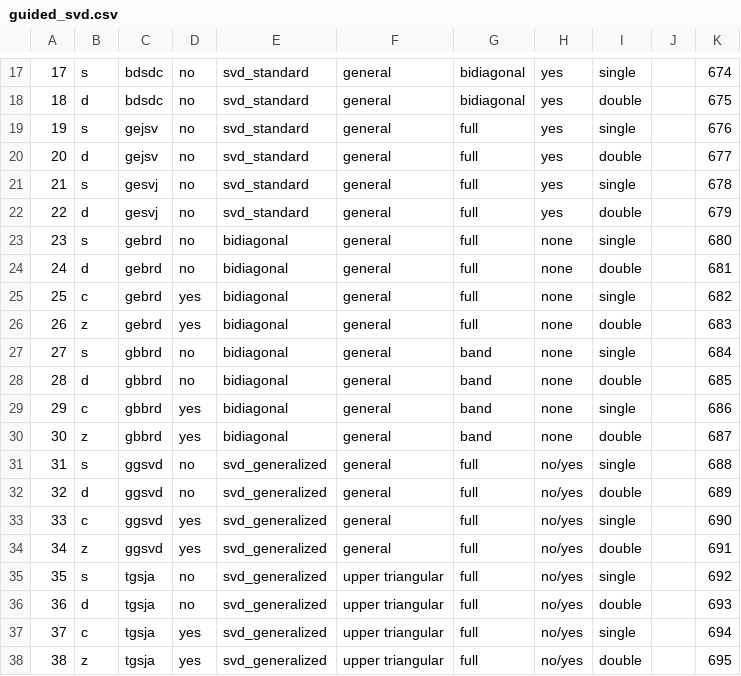
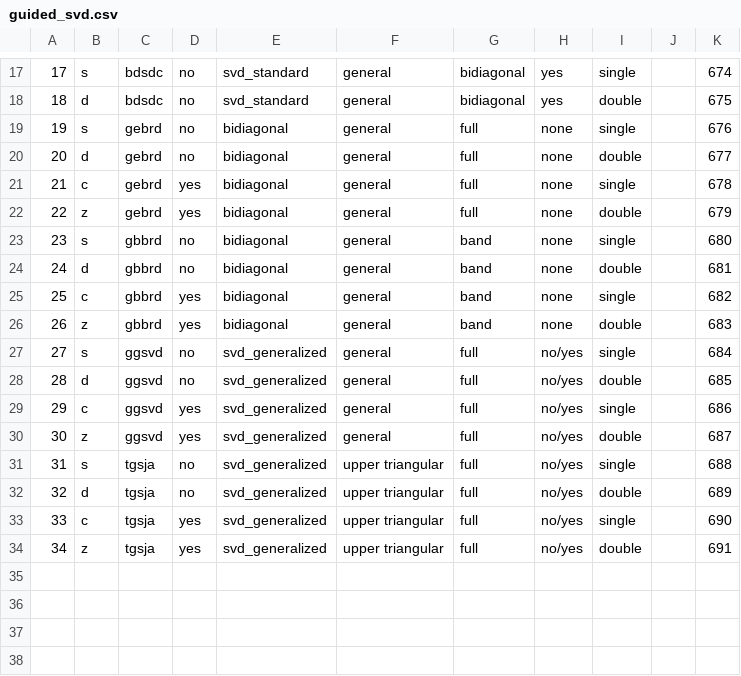
Before and after one commit to LighthouseHPC/lighthouse, a CSV file: src/lighthouseProject/lighthouse/database/lapack_svd/guided/guided_svd.csv, drawn as a sheet; only a part is shown, gaps mark what is left out; removed rows and columns are numbered as before the commit, all else as after; the diff names each change by its address in the sheet, - before the commit and + after, or states it on an @@ line.

Commit message:
removed jacobi routines from svd guided search.

```diff
--- a/src/lighthouseProject/lighthouse/database/lapack_svd/guided/guided_svd.csv
+++ b/src/lighthouseProject/lighthouse/database/lapack_svd/guided/guided_svd.csv
-row 19: 19 | s | gejsv | no | svd_standard | general | full | yes | single |  | 676
-row 20: 20 | d | gejsv | no | svd_standard | general | full | yes | double |  | 677
-row 21: 21 | s | gesvj | no | svd_standard | general | full | yes | single |  | 678
-row 22: 22 | d | gesvj | no | svd_standard | general | full | yes | double |  | 679
@@ column A renumbered from row 19 down @@
-K19: 680
+K19: 676
-K20: 681
+K20: 677
-K21: 682
+K21: 678
-K22: 683
+K22: 679
-K23: 684
+K23: 680
-K24: 685
+K24: 681
-K25: 686
+K25: 682
-K26: 687
+K26: 683
-K27: 688
+K27: 684
-K28: 689
+K28: 685
-K29: 690
+K29: 686
-K30: 691
+K30: 687
-K31: 692
+K31: 688
-K32: 693
+K32: 689
-K33: 694
+K33: 690
-K34: 695
+K34: 691
```
Also changed, not shown: 1 other file.
